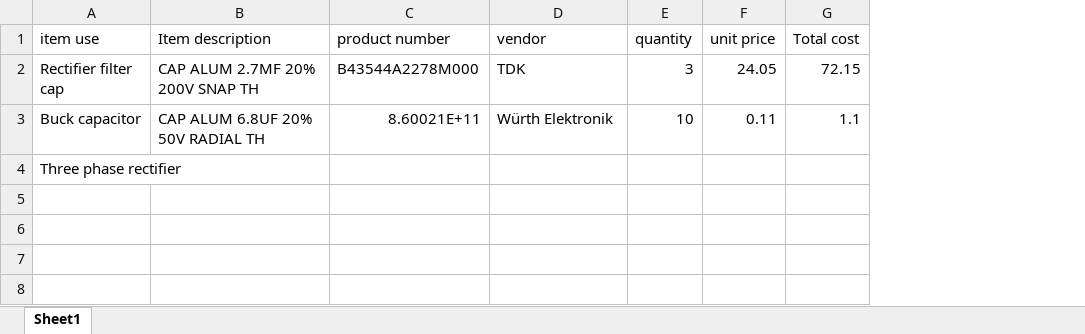
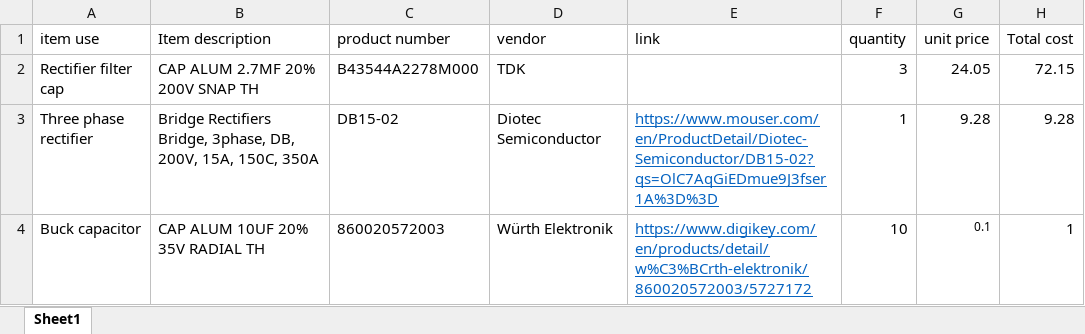
Before and after one commit to 23vsgroi/Battery-Charger, an Excel workbook: Battery Charger Project/Excel/BOM/BOM V2.xlsx, sheet Sheet1, drawn as a sheet; values as stored, in another font and other column widths than the file's, no borders; table styles not drawn; removed rows and columns are numbered as before the commit, all else as after; the diff names each change by its address in the sheet, - before the commit and + after, or states it on an @@ line.

```diff
--- a/Battery Charger Project/Excel/BOM/BOM V2.xlsx (sheet Sheet1)
+++ b/Battery Charger Project/Excel/BOM/BOM V2.xlsx (sheet Sheet1)
+column E (link), row 4: https://www.digikey.com/en/products/detail/w%C3%BCrth-elektronik/860020572003/5727172
+row 3: Three phase rectifier | Bridge Rectifiers Bridge, 3phase, DB, 200V, 15A, 150C, 350A | DB15-02 | Diotec Semiconductor | https://www.mouser.com/en/ProductDetail/Diotec-Semiconductor/DB15-02?qs=OlC7AqGiEDmue9J3fser1A%3D%3D | 1 | 9.28 | 9.28
-B4 (Item description): CAP ALUM 6.8UF 20% 50V RADIAL TH
+B4 (Item description): CAP ALUM 10UF 20% 35V RADIAL TH
-C4 (product number): 8.60021E+11
+C4 (product number): 860020572003
-G4 (unit price): 0.11
+G4 (unit price): 0.1
@@ G4 text size: smaller @@
-H4 (Total cost): 1.1
+H4 (Total cost): 1
-row 4: Three phase rectifier
```
Also changed, not shown: formulas that keep their value, Battery Charger Project/Excel/Calculations/Component calcs.xlsx, 5 other files.
